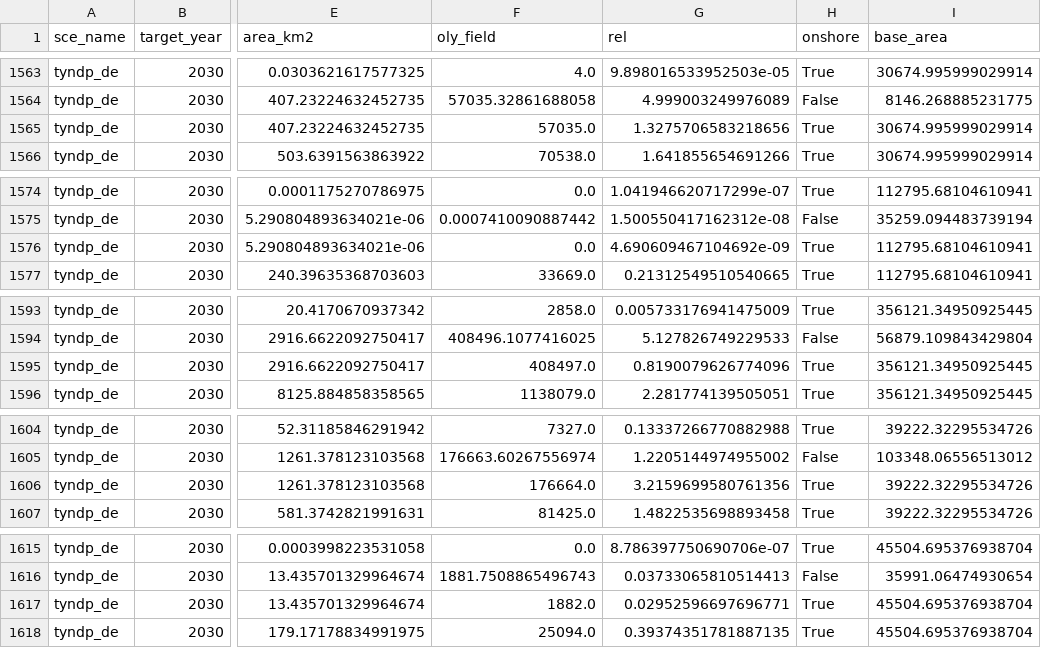
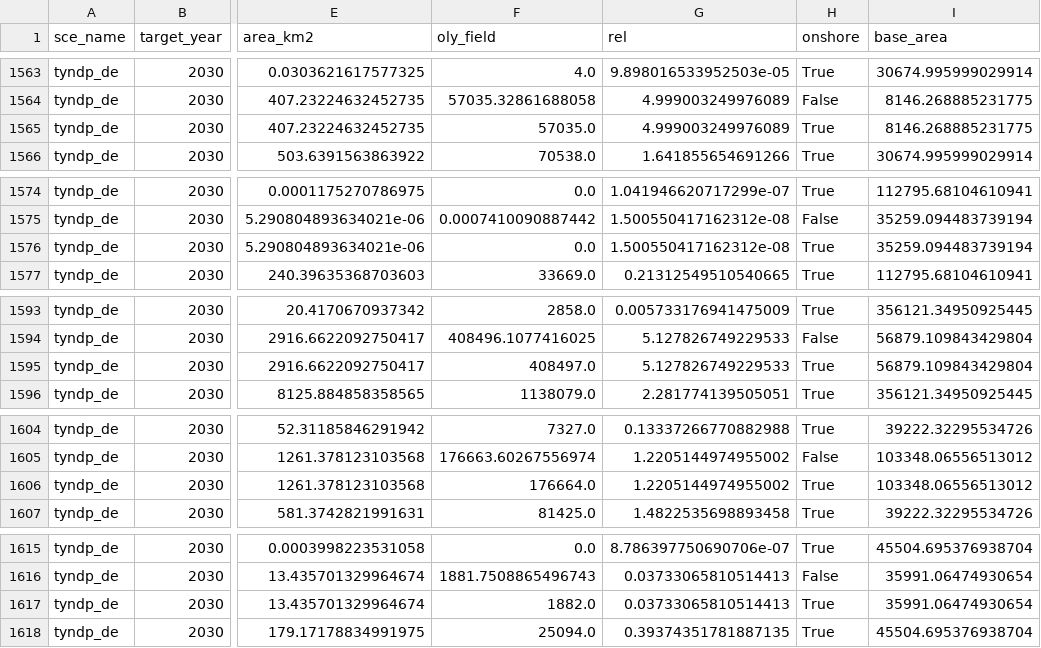
Before and after one commit to rl-institut/rgi, a CSV file: data/tyndp_de_area_joined.csv, drawn as a sheet; only a part is shown, gaps mark what is left out; the diff covers the shown part only; the diff names each change by its address in the sheet, - before the commit and + after, or states it on an @@ line.

```diff
--- a/data/tyndp_de_area_joined.csv
+++ b/data/tyndp_de_area_joined.csv
-G1565 (rel): 1.3275706583218656
+G1565 (rel): 4.999003249976089
-I1565 (base_area): 30674.995999029914
+I1565 (base_area): 8146.268885231775
-G1576 (rel): 4.690609467104692e-09
+G1576 (rel): 1.500550417162312e-08
-I1576 (base_area): 112795.68104610941
+I1576 (base_area): 35259.094483739194
-G1595 (rel): 0.8190079626774096
+G1595 (rel): 5.127826749229533
-I1595 (base_area): 356121.34950925445
+I1595 (base_area): 56879.109843429804
-G1606 (rel): 3.2159699580761356
+G1606 (rel): 1.2205144974955002
-I1606 (base_area): 39222.32295534726
+I1606 (base_area): 103348.06556513012
-G1617 (rel): 0.02952596697696771
+G1617 (rel): 0.03733065810514413
-I1617 (base_area): 45504.695376938704
+I1617 (base_area): 35991.06474930654
```
Also changed, not shown: 122 edited cells elsewhere in this file, data/clever_area_joined.csv, data/pac2_0_area_joined.csv, 1 other file.
